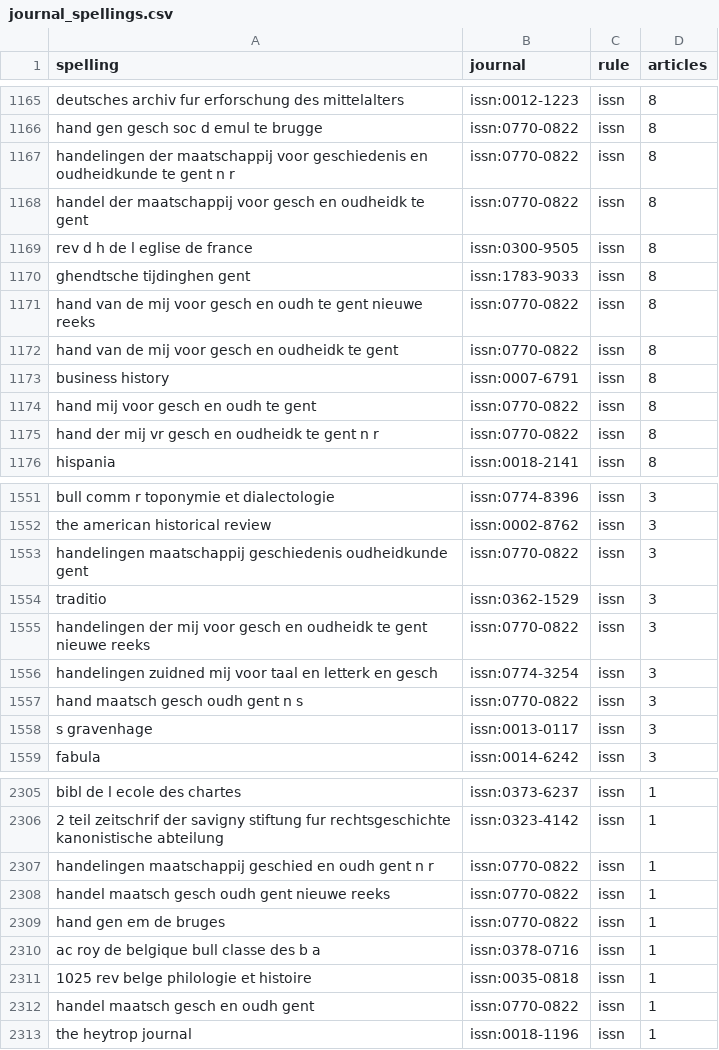
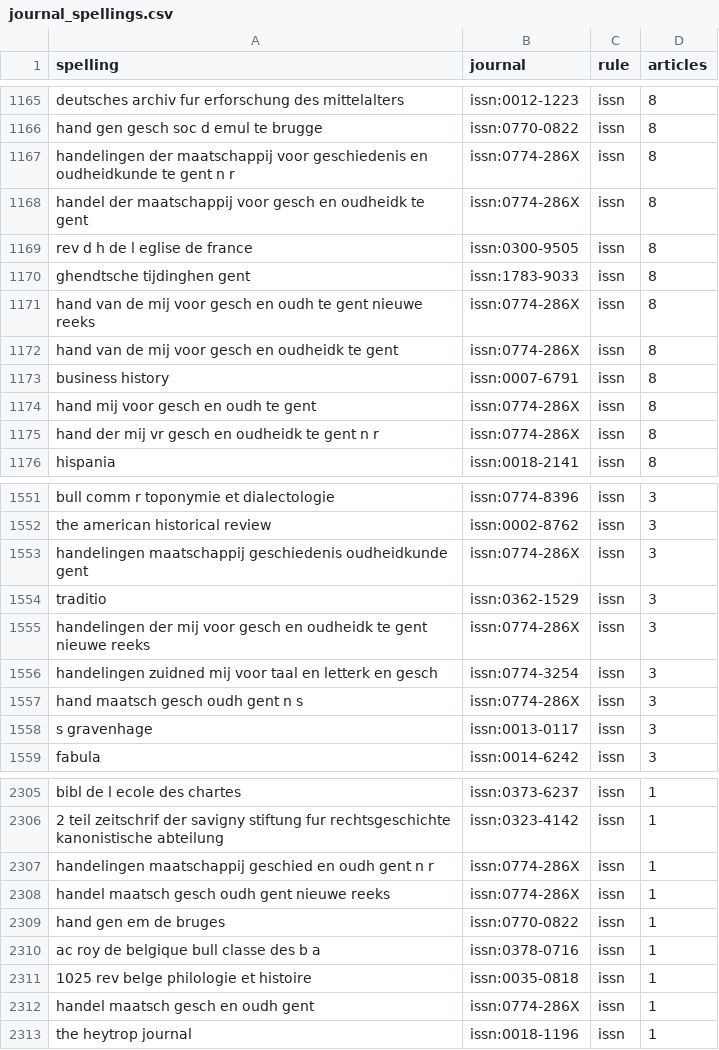
Before and after one commit to mikekestemont/bebibhist, a CSV file: data/curated/journal_spellings.csv, drawn as a sheet; only a part is shown, gaps mark what is left out; the diff covers the shown part only.

```diff
--- a/data/curated/journal_spellings.csv
+++ b/data/curated/journal_spellings.csv
@@ -1166,11 +1166,11 @@ deutsches archiv fur erforschung des mittelalters,issn:0012-1223,issn,8
 hand gen gesch soc d emul te brugge,issn:0770-0822,issn,8
-handelingen der maatschappij voor geschiedenis en oudheidkunde te gent n r,issn:0770-0822,issn,8
-handel der maatschappij voor gesch en oudheidk te gent,issn:0770-0822,issn,8
+handelingen der maatschappij voor geschiedenis en oudheidkunde te gent n r,issn:0774-286X,issn,8
+handel der maatschappij voor gesch en oudheidk te gent,issn:0774-286X,issn,8
 rev d h de l eglise de france,issn:0300-9505,issn,8
 ghendtsche tijdinghen gent,issn:1783-9033,issn,8
-hand van de mij voor gesch en oudh te gent nieuwe reeks,issn:0770-0822,issn,8
-hand van de mij voor gesch en oudheidk te gent,issn:0770-0822,issn,8
+hand van de mij voor gesch en oudh te gent nieuwe reeks,issn:0774-286X,issn,8
+hand van de mij voor gesch en oudheidk te gent,issn:0774-286X,issn,8
 business history,issn:0007-6791,issn,8
-hand mij voor gesch en oudh te gent,issn:0770-0822,issn,8
-hand der mij vr gesch en oudheidk te gent n r,issn:0770-0822,issn,8
+hand mij voor gesch en oudh te gent,issn:0774-286X,issn,8
+hand der mij vr gesch en oudheidk te gent n r,issn:0774-286X,issn,8
 hispania,issn:0018-2141,issn,8
@@ -1552,7 +1552,7 @@ bull comm r toponymie et dialectologie,issn:0774-8396,issn,3
 the american historical review,issn:0002-8762,issn,3
-handelingen maatschappij geschiedenis oudheidkunde gent,issn:0770-0822,issn,3
+handelingen maatschappij geschiedenis oudheidkunde gent,issn:0774-286X,issn,3
 traditio,issn:0362-1529,issn,3
-handelingen der mij voor gesch en oudheidk te gent nieuwe reeks,issn:0770-0822,issn,3
+handelingen der mij voor gesch en oudheidk te gent nieuwe reeks,issn:0774-286X,issn,3
 handelingen zuidned mij voor taal en letterk en gesch,issn:0774-3254,issn,3
-hand maatsch gesch oudh gent n s,issn:0770-0822,issn,3
+hand maatsch gesch oudh gent n s,issn:0774-286X,issn,3
 s gravenhage,issn:0013-0117,issn,3
@@ -2306,4 +2306,4 @@ bibl de l ecole des chartes,issn:0373-6237,issn,1
 2 teil zeitschrif der savigny stiftung fur rechtsgeschichte kanonistische abteilung,issn:0323-4142,issn,1
-handelingen maatschappij geschied en oudh gent n r,issn:0770-0822,issn,1
-handel maatsch gesch oudh gent nieuwe reeks,issn:0770-0822,issn,1
+handelingen maatschappij geschied en oudh gent n r,issn:0774-286X,issn,1
+handel maatsch gesch oudh gent nieuwe reeks,issn:0774-286X,issn,1
 hand gen em de bruges,issn:0770-0822,issn,1
@@ -2311,3 +2311,3 @@ ac roy de belgique bull classe des b a,issn:0378-0716,issn,1
 1025 rev belge philologie et histoire,issn:0035-0818,issn,1
-handel maatsch gesch en oudh gent,issn:0770-0822,issn,1
+handel maatsch gesch en oudh gent,issn:0774-286X,issn,1
 the heytrop journal,issn:0018-1196,issn,1
```
Also changed, not shown: 49 edited cells elsewhere in this file, data/curated/journals.csv, 3 other files.
